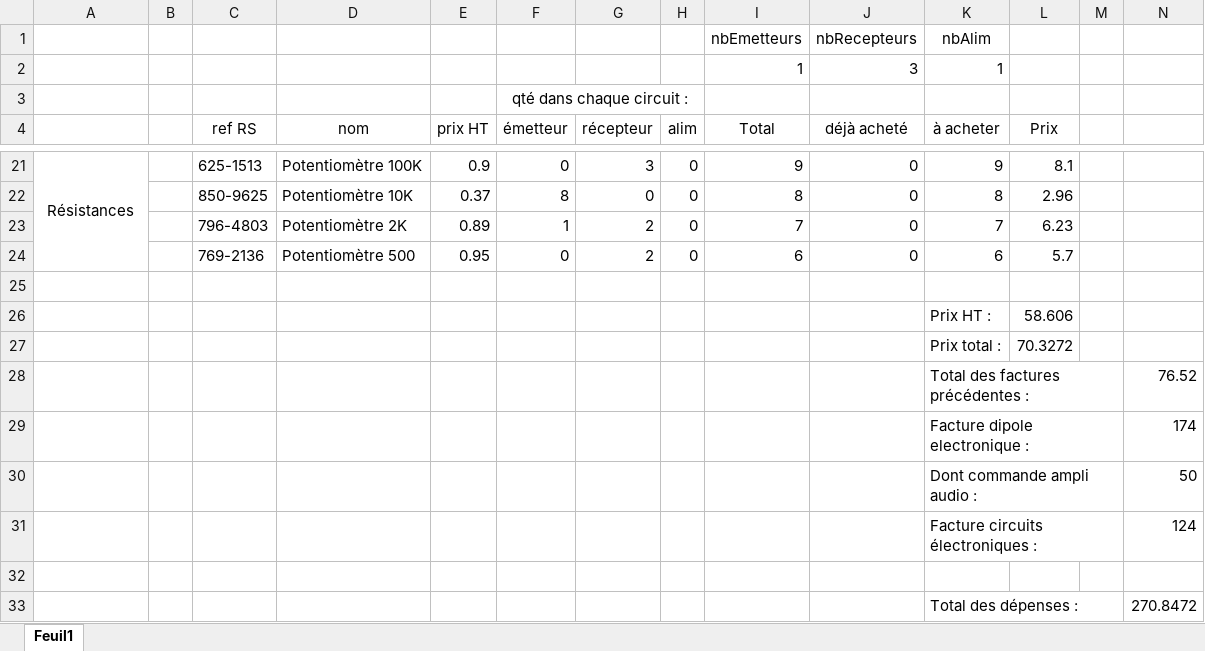
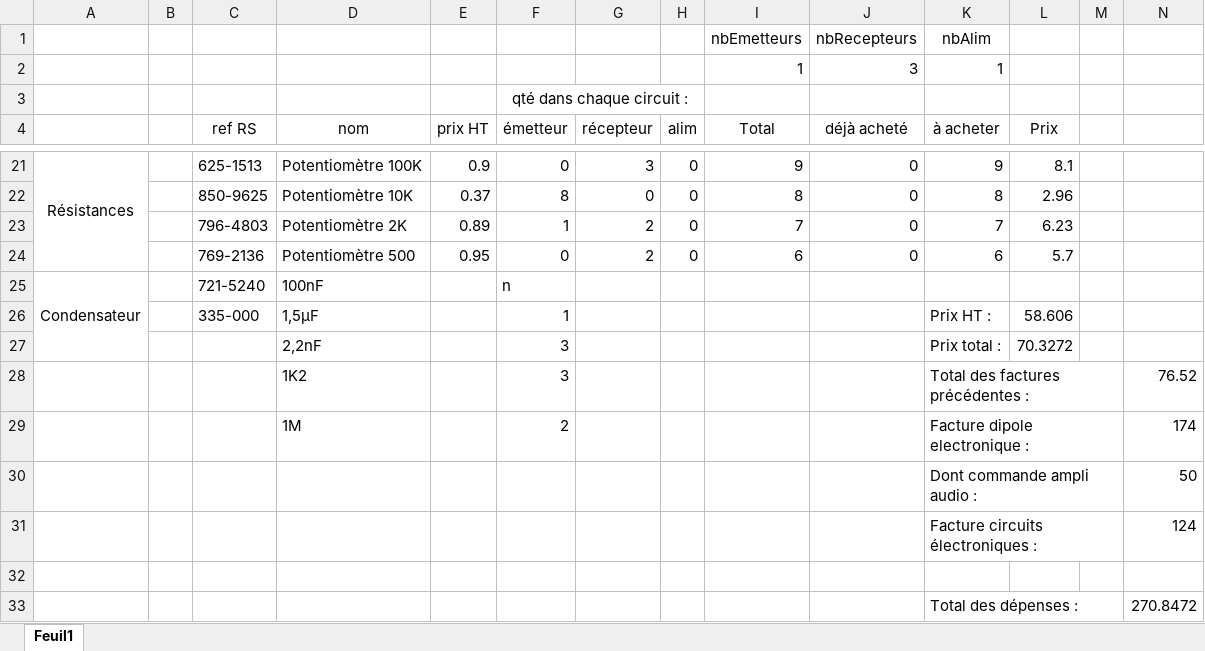
Before and after one commit to Club-INTech/Balise-Ultrasons-TechTheTroll, an Excel workbook: electronique/liste des courses.xlsx, sheet Feuil1, drawn as a sheet; only a part is shown, gaps mark what is left out; values as stored, in another font and other column widths than the file's, no borders; removed rows and columns are numbered as before the commit, all else as after; the diff names each change by its address in the sheet, - before the commit and + after, or states it on an @@ line.

Commit message:
maj liste des composants

```diff
--- a/electronique/liste des courses.xlsx (sheet Feuil1)
+++ b/electronique/liste des courses.xlsx (sheet Feuil1)
-row 25: (empty)
+row 25: Condensateur |  | 721-5240 | 100nF |  | n
+A25:A27 merged
-row 26:  |  |  |  |  |  |  |  |  |  | Prix HT : | 58.606
-row 27:  |  |  |  |  |  |  |  |  |  | Prix total : | 70.3272
-row 28:  |  |  |  |  |  |  |  |  |  | Total des factures précédentes : |  |  | 76.52
-row 29:  |  |  |  |  |  |  |  |  |  | Facture dipole electronique : |  |  | 174
+row 26:  |  | 335-000 | 1,5µF |  | 1 |  |  |  |  | Prix HT : | 58.606
+row 27:  |  |  | 2,2nF |  | 3 |  |  |  |  | Prix total : | 70.3272
+row 28:  |  |  | 1K2 |  | 3 |  |  |  |  | Total des factures précédentes : |  |  | 76.52
+row 29:  |  |  | 1M |  | 2 |  |  |  |  | Facture dipole electronique : |  |  | 174
```
Also changed, not shown: 6 other files.
